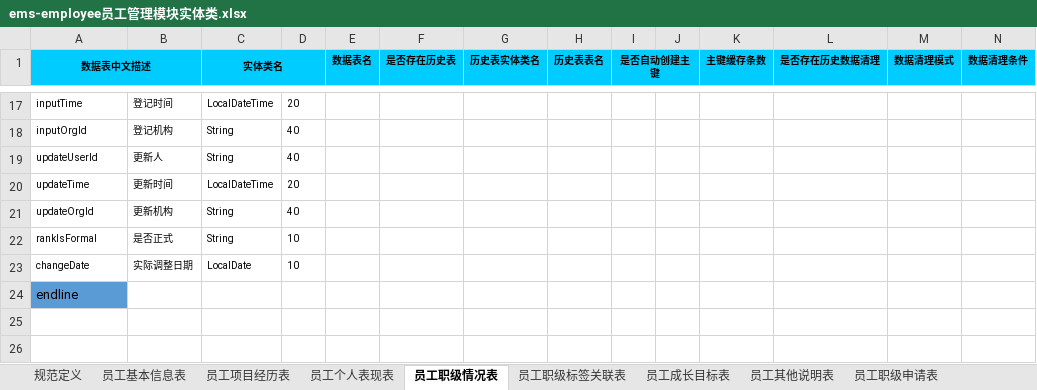
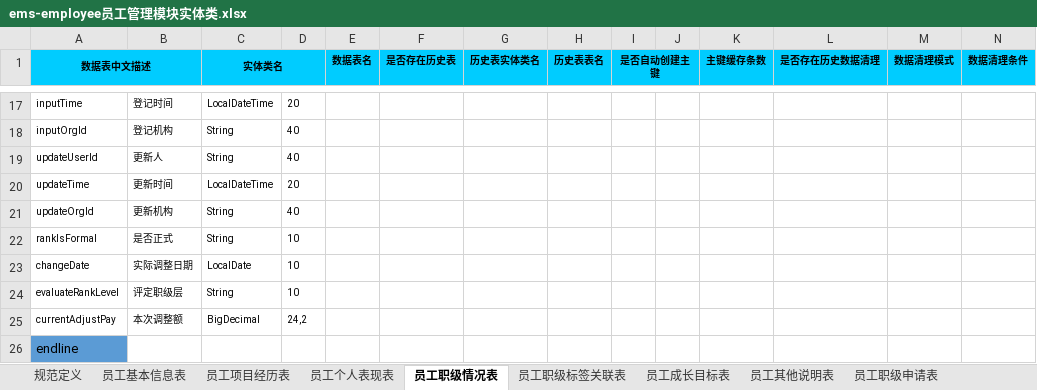
Before and after one commit to 823446164/MyFirstProject, an Excel workbook: z-plugins-bssp/src/main/resources/ems-employee员工管理模块实体类.xlsx, sheet 员工职级情况表, drawn as a sheet; only a part is shown, gaps mark what is left out; values as stored, in another font and other column widths than the file's, no borders; rows hold the shown columns only; the diff names each change by its address in the sheet, - before the commit and + after, or states it on an @@ line.

Commit message:
员工信息表添加工资字段。员工职级情况表添加评定职级层、本次调整额字段

```diff
--- a/z-plugins-bssp/src/main/resources/ems-employee员工管理模块实体类.xlsx (sheet 员工职级情况表)
+++ b/z-plugins-bssp/src/main/resources/ems-employee员工管理模块实体类.xlsx (sheet 员工职级情况表)
+row 24: evaluateRankLevel | 评定职级层 | String | 10
+row 25: currentAdjustPay | 本次调整额 | BigDecimal | 24,2
```
Also changed, not shown: sheet 员工基本信息表, 3 other files.
